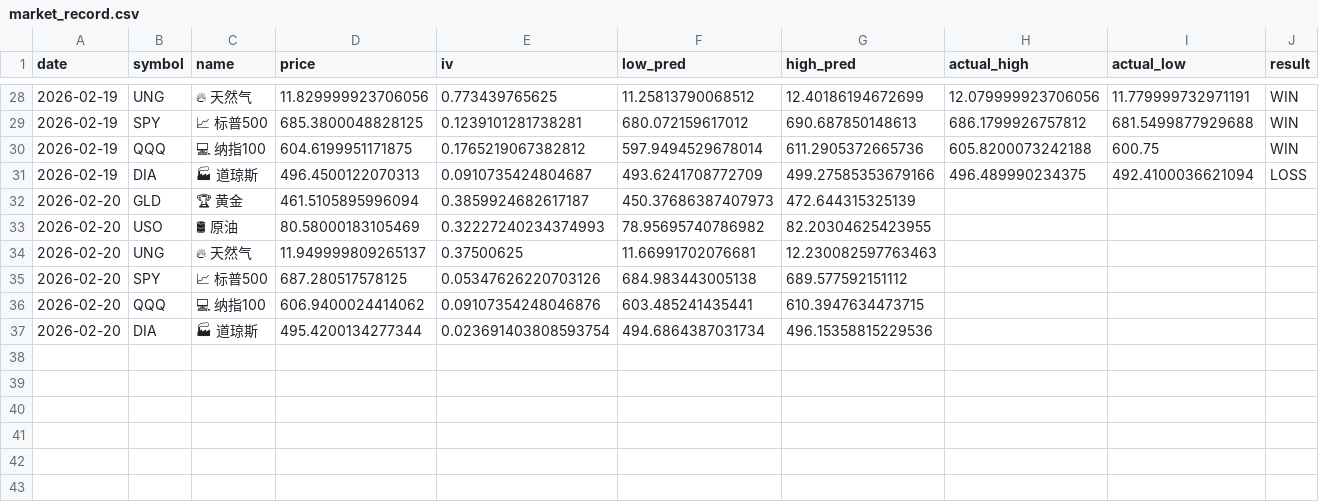
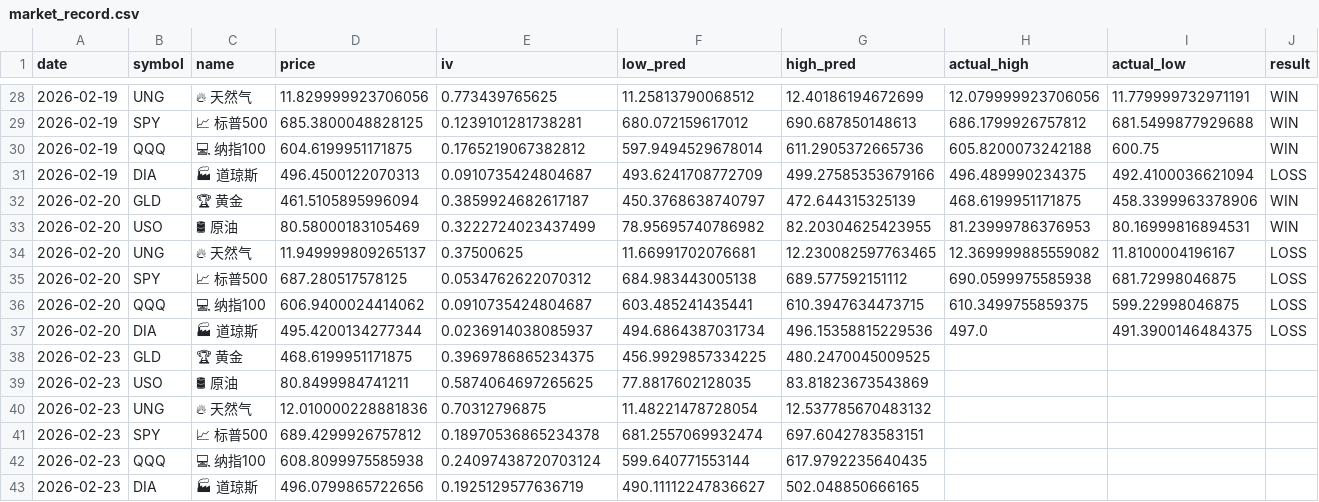
Before and after one commit to dancai1024/dancaidaily-market-Databot, a CSV file: market_record.csv, drawn as a sheet; only a part is shown, gaps mark what is left out; the diff names each change by its address in the sheet, - before the commit and + after, or states it on an @@ line.

```diff
--- a/market_record.csv
+++ b/market_record.csv
-F32 (low_pred): 450.37686387407973
+F32 (low_pred): 450.3768638740797
-H32 (actual_high): (empty)
+H32 (actual_high): 468.6199951171875
-I32 (actual_low): (empty)
+I32 (actual_low): 458.3399963378906
-J32:J33 (result): (empty)
+J32:J33 (result): WIN
-E33 (iv): 0.32227240234374993
+E33 (iv): 0.3222724023437499
-H33 (actual_high): (empty)
+H33 (actual_high): 81.23999786376953
-I33 (actual_low): (empty)
+I33 (actual_low): 80.16999816894531
-G34 (high_pred): 12.230082597763463
+G34 (high_pred): 12.230082597763465
-H34 (actual_high): (empty)
+H34 (actual_high): 12.369999885559082
-I34 (actual_low): (empty)
+I34 (actual_low): 11.8100004196167
-J34:J37 (result): (empty)
+J34:J37 (result): LOSS
-E35 (iv): 0.05347626220703126
+E35 (iv): 0.0534762622070312
-H35 (actual_high): (empty)
+H35 (actual_high): 690.0599975585938
-I35 (actual_low): (empty)
+I35 (actual_low): 681.72998046875
-E36 (iv): 0.09107354248046876
+E36 (iv): 0.0910735424804687
-H36 (actual_high): (empty)
+H36 (actual_high): 610.3499755859375
-I36 (actual_low): (empty)
+I36 (actual_low): 599.22998046875
-E37 (iv): 0.023691403808593754
+E37 (iv): 0.0236914038085937
-H37 (actual_high): (empty)
+H37 (actual_high): 497.0
-I37 (actual_low): (empty)
+I37 (actual_low): 491.3900146484375
+row 38: 2026-02-23 | GLD | 🏆 黄金 | 468.6199951171875 | 0.3969786865234375 | 456.9929857334225 | 480.2470045009525
+row 39: 2026-02-23 | USO | 🛢 原油 | 80.8499984741211 | 0.5874064697265625 | 77.8817602128035 | 83.81823673543869
+row 40: 2026-02-23 | UNG | 🔥 天然气 | 12.010000228881836 | 0.70312796875 | 11.48221478728054 | 12.537785670483132
+row 41: 2026-02-23 | SPY | 📈 标普500 | 689.4299926757812 | 0.18970536865234378 | 681.2557069932474 | 697.6042783583151
+row 42: 2026-02-23 | QQQ | 💻 纳指100 | 608.8099975585938 | 0.24097438720703124 | 599.640771553144 | 617.9792235640435
+row 43: 2026-02-23 | DIA | 🏭 道琼斯 | 496.0799865722656 | 0.1925129577636719 | 490.11112247836627 | 502.048850666165
```
